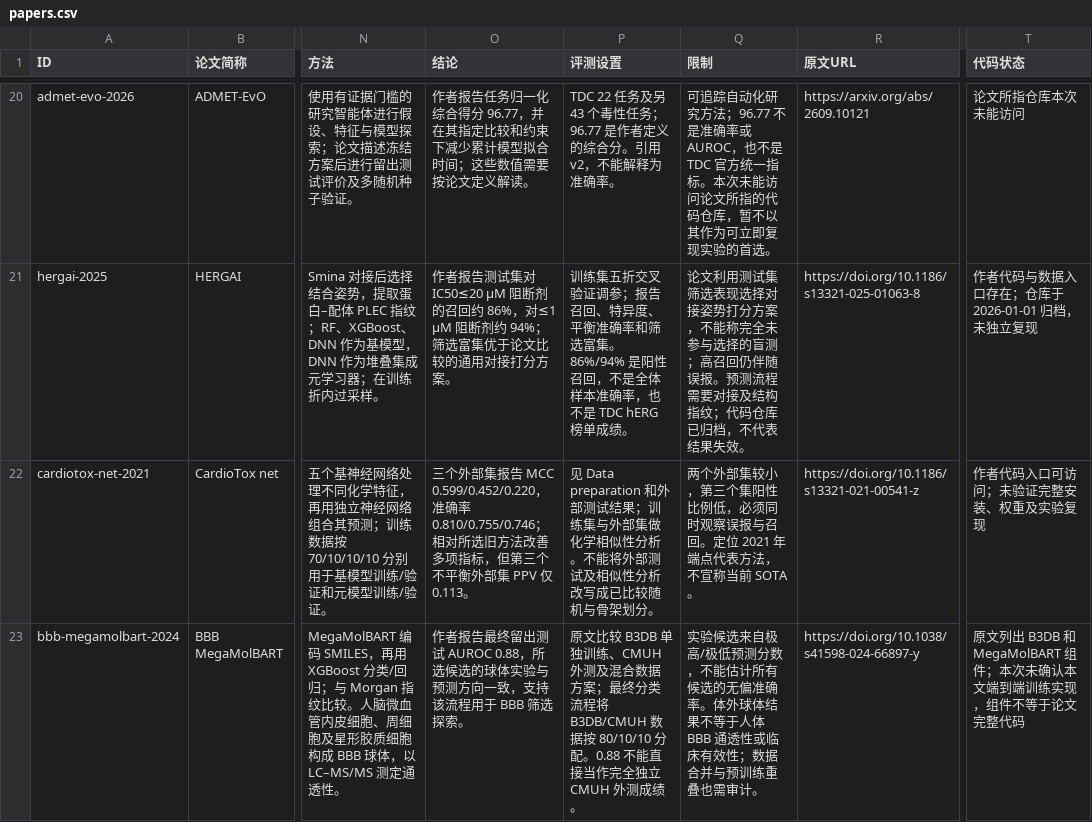
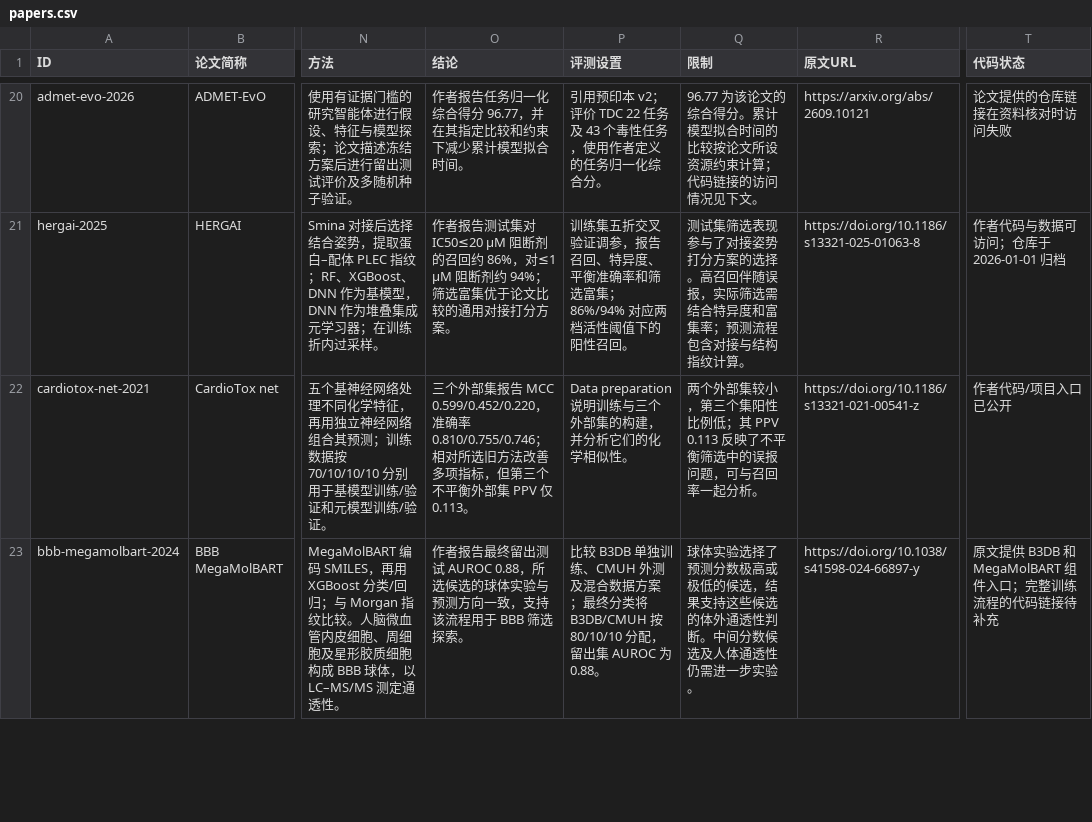
Before and after one commit to MasterDGL/admet-literature, a CSV file: data/papers.csv, drawn as a sheet; only a part is shown, gaps mark what is left out; the diff covers the shown part only; the diff names each change by its address in the sheet, - before the commit and + after, or states it on an @@ line.

```diff
--- a/data/papers.csv
+++ b/data/papers.csv
-O20 (结论): …拟合时间；这些数值需要按论文定义解读。
+O20 (结论): …拟合时间。
-P20 (评测设置): TDC 22 任务及另 43 个毒性任务；96.77 是作者定义的综合分。引用 v2，不能解释为准确率。
+P20 (评测设置): 引用预印本 v2；评价 TDC 22 任务及 43 个毒性任务，使用作者定义的任务归一化综合分。
-Q20 (限制): 可追踪自动化研究方法；96.77 不是准确率或 AUROC，也不是 TDC 官方统一指标。本次未能访问论文所指的代码仓库，暂不以其作为可立即复现实验的首选。
+Q20 (限制): 96.77 为该论文的综合得分。累计模型拟合时间的比较按论文所设资源约束计算；代码链接的访问情况见下文。
-T20 (代码状态): 论文所指仓库本次未能访问
+T20 (代码状态): 论文提供的仓库链接在资料核对时访问失败
-P21 (评测设置): …验证调参；报告召回、特异度、平衡准确率和筛选富集。86%/94% 是阳性召回，不是全体样本准确率，也不是 TDC hERG 榜单成绩。
+P21 (评测设置): …验证调参，报告召回、特异度、平衡准确率和筛选富集；86%/94% 对应两档活性阈值下的阳性召回。
-Q21 (限制): 论文利用测试集筛选表现选择对接姿势打分方案，不能称完全未参与选择的盲测；高召回仍伴随误报。预测流程需要对接及结构指纹；代码仓库已归档，不代表结果失效。
+Q21 (限制): 测试集筛选表现参与了对接姿势打分方案的选择。高召回伴随误报，实际筛选需结合特异度和富集率；预测流程包含对接与结构指纹计算。
-T21 (代码状态): 作者代码与数据入口存在；仓库于 2026-01-01 归档，未独立复现
+T21 (代码状态): 作者代码与数据可访问；仓库于 2026-01-01 归档
-P22 (评测设置): 见 Data preparation 和外部测试结果；训练集与外部集做化学相似性分析。不能将外部测试及相似性分析改写成已比较随机与骨架划分。
+P22 (评测设置): Data preparation 说明训练与三个外部集的构建，并分析它们的化学相似性。
-Q22 (限制): …性比例低，必须同时观察误报与召回。定位 2021 年端点代表方法，不宣称当前 SOTA。
+Q22 (限制): …性比例低；其 PPV 0.113 反映了不平衡筛选中的误报问题，可与召回率一起分析。
-T22 (代码状态): 作者代码入口可访问；未验证完整安装、权重及实验复现
+T22 (代码状态): 作者代码/项目入口已公开
-P23 (评测设置): 原文比较 B3DB 单独训练、CMUH 外测及混合数据方案；最终分类流程将 B3DB/CMUH 数据按 80/10/10 分配。0.88 不能直接当作完全独立 CMUH 外测成绩。
+P23 (评测设置): 比较 B3DB 单独训练、CMUH 外测及混合数据方案；最终分类将 B3DB/CMUH 按 80/10/10 分配，留出集 AUROC 为 0.88。
-Q23 (限制): 实验候选来自极高/极低预测分数，不能估计所有候选的无偏准确率。体外球体结果不等于人体 BBB 通透性或临床有效性；数据合并与预训练重叠也需审计。
+Q23 (限制): 球体实验选择了预测分数极高或极低的候选，结果支持这些候选的体外通透性判断。中间分数候选及人体通透性仍需进一步实验。
-T23 (代码状态): 原文列出 B3DB 和 MegaMolBART 组件；本次未确认本文端到端训练实现，组件不等于论文完整代码
+T23 (代码状态): 原文提供 B3DB 和 MegaMolBART 组件入口；完整训练流程的代码链接待补充
```
Also changed, not shown: 95 edited cells elsewhere in this file, 40 other files.
